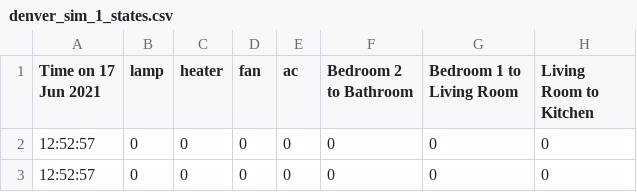
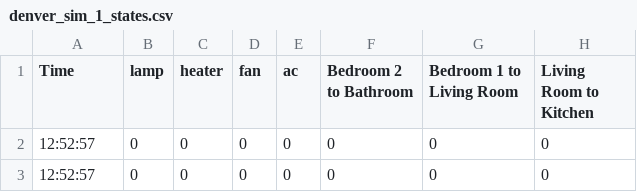
Before and after one commit to nia-00/UCF_REU_SmartHome_2021, a CSV file: Data/Simulation_Data/Seperate_Readings/Denver/denver_sim_1_states.csv, drawn as a sheet; only a part is shown; the diff names each change by its address in the sheet, - before the commit and + after, or states it on an @@ line.

Commit message:
Update denver_sim_1_states.csv

```diff
--- a/Data/Simulation_Data/Seperate_Readings/Denver/denver_sim_1_states.csv
+++ b/Data/Simulation_Data/Seperate_Readings/Denver/denver_sim_1_states.csv
-A1: Time on 17 Jun 2021
+A1: Time
```
